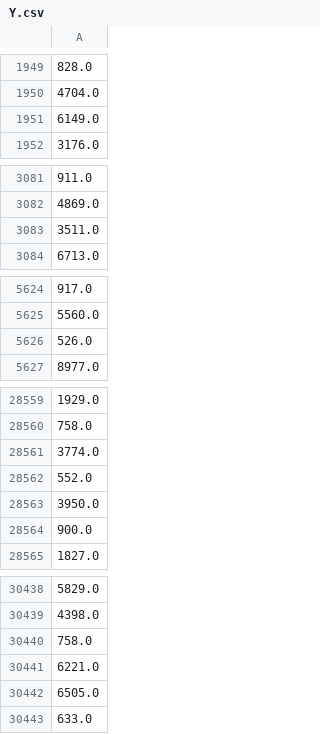
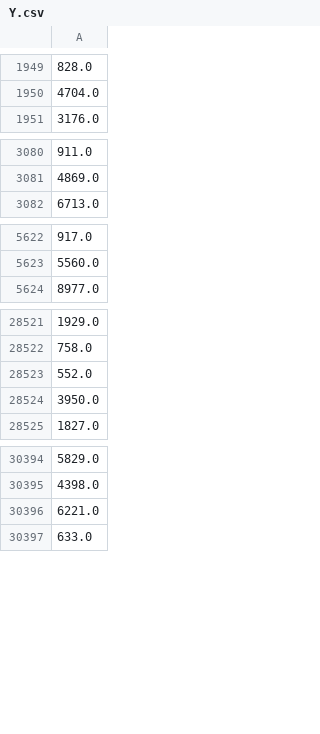
Before and after one commit to carpiero/Kaggle_Competition_Machine_Learning, a CSV file: data/processed/Y.csv, drawn as a sheet; only a part is shown, gaps mark what is left out; the diff covers the shown part only; the diff names each change by its address in the sheet, - before the commit and + after, or states it on an @@ line.

```diff
--- a/data/processed/Y.csv
+++ b/data/processed/Y.csv
-row 1951: 6149.0
-row 3083: 3511.0
-row 5626: 526.0
-row 28561: 3774.0
-row 28564: 900.0
-row 30440: 758.0
-row 30442: 6505.0
```
Also changed, not shown: 81 removed rows elsewhere in this file, notebooks/catboost_info/learn_error.tsv, notebooks/catboost_info/time_left.tsv, 19 other files.
